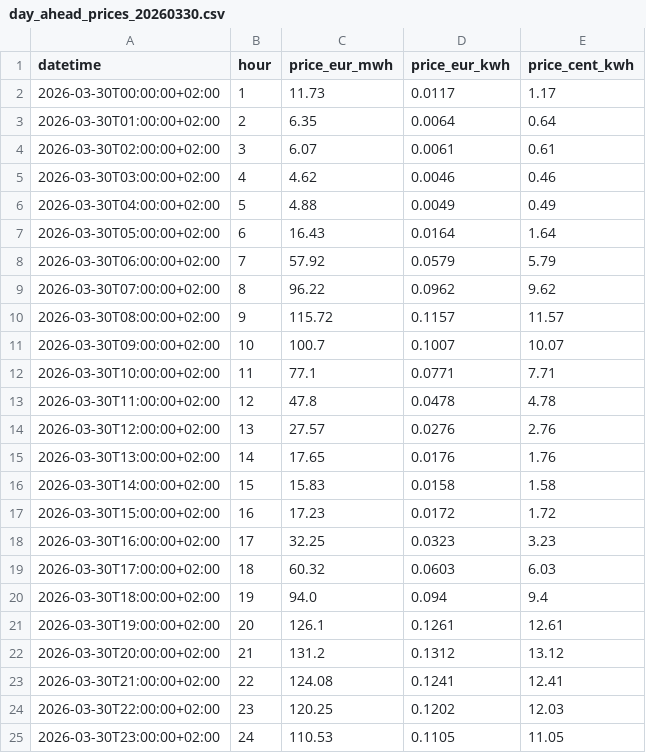
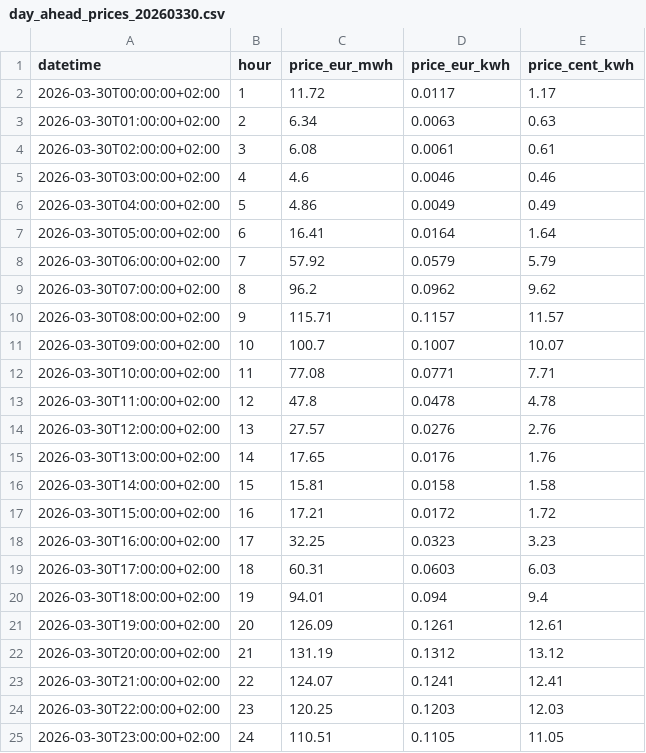
Before and after one commit to dsoubry/machinery, a CSV file: day_ahead_prices_20260330.csv, drawn as a sheet.

```diff
--- a/day_ahead_prices_20260330.csv
+++ b/day_ahead_prices_20260330.csv
@@ -1,13 +1,13 @@
 datetime,hour,price_eur_mwh,price_eur_kwh,price_cent_kwh
-2026-03-30T00:00:00+02:00,1,11.73,0.0117,1.17
-2026-03-30T01:00:00+02:00,2,6.35,0.0064,0.64
-2026-03-30T02:00:00+02:00,3,6.07,0.0061,0.61
-2026-03-30T03:00:00+02:00,4,4.62,0.0046,0.46
-2026-03-30T04:00:00+02:00,5,4.88,0.0049,0.49
-2026-03-30T05:00:00+02:00,6,16.43,0.0164,1.64
+2026-03-30T00:00:00+02:00,1,11.72,0.0117,1.17
+2026-03-30T01:00:00+02:00,2,6.34,0.0063,0.63
+2026-03-30T02:00:00+02:00,3,6.08,0.0061,0.61
+2026-03-30T03:00:00+02:00,4,4.6,0.0046,0.46
+2026-03-30T04:00:00+02:00,5,4.86,0.0049,0.49
+2026-03-30T05:00:00+02:00,6,16.41,0.0164,1.64
 2026-03-30T06:00:00+02:00,7,57.92,0.0579,5.79
-2026-03-30T07:00:00+02:00,8,96.22,0.0962,9.62
-2026-03-30T08:00:00+02:00,9,115.72,0.1157,11.57
+2026-03-30T07:00:00+02:00,8,96.2,0.0962,9.62
+2026-03-30T08:00:00+02:00,9,115.71,0.1157,11.57
 2026-03-30T09:00:00+02:00,10,100.7,0.1007,10.07
-2026-03-30T10:00:00+02:00,11,77.1,0.0771,7.71
+2026-03-30T10:00:00+02:00,11,77.08,0.0771,7.71
 2026-03-30T11:00:00+02:00,12,47.8,0.0478,4.78
@@ -15,11 +15,11 @@ datetime,hour,price_eur_mwh,price_eur_kwh,price_cent_kwh
 2026-03-30T13:00:00+02:00,14,17.65,0.0176,1.76
-2026-03-30T14:00:00+02:00,15,15.83,0.0158,1.58
-2026-03-30T15:00:00+02:00,16,17.23,0.0172,1.72
+2026-03-30T14:00:00+02:00,15,15.81,0.0158,1.58
+2026-03-30T15:00:00+02:00,16,17.21,0.0172,1.72
 2026-03-30T16:00:00+02:00,17,32.25,0.0323,3.23
-2026-03-30T17:00:00+02:00,18,60.32,0.0603,6.03
-2026-03-30T18:00:00+02:00,19,94.0,0.094,9.4
-2026-03-30T19:00:00+02:00,20,126.1,0.1261,12.61
-2026-03-30T20:00:00+02:00,21,131.2,0.1312,13.12
-2026-03-30T21:00:00+02:00,22,124.08,0.1241,12.41
-2026-03-30T22:00:00+02:00,23,120.25,0.1202,12.03
-2026-03-30T23:00:00+02:00,24,110.53,0.1105,11.05
+2026-03-30T17:00:00+02:00,18,60.31,0.0603,6.03
+2026-03-30T18:00:00+02:00,19,94.01,0.094,9.4
+2026-03-30T19:00:00+02:00,20,126.09,0.1261,12.61
+2026-03-30T20:00:00+02:00,21,131.19,0.1312,13.12
+2026-03-30T21:00:00+02:00,22,124.07,0.1241,12.41
+2026-03-30T22:00:00+02:00,23,120.25,0.1203,12.03
+2026-03-30T23:00:00+02:00,24,110.51,0.1105,11.05
```
Also changed, not shown: 5 other files.
